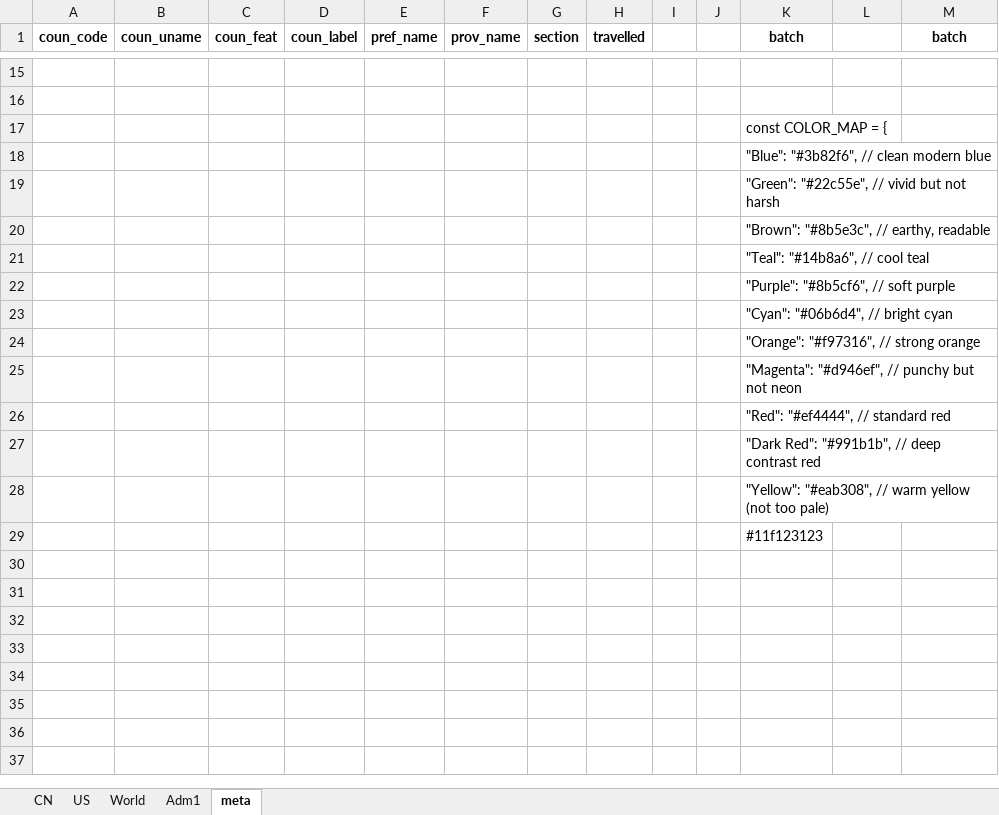
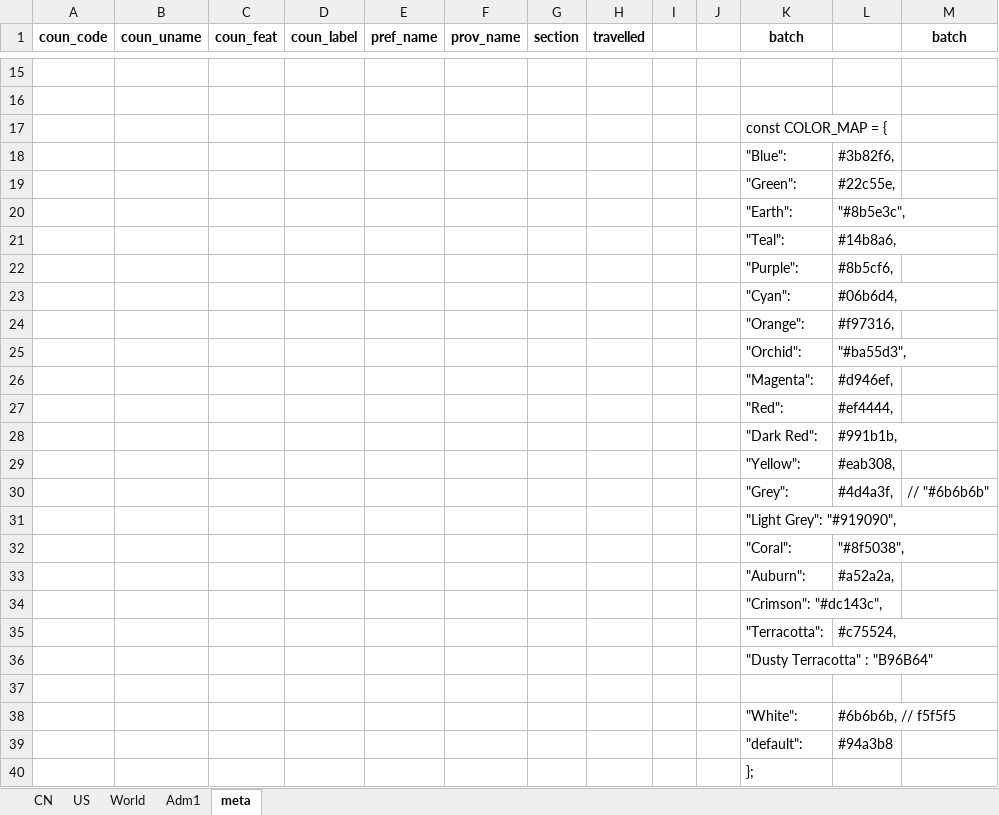
Before and after one commit to mi-geo/teng-globe, an Excel workbook: data_entry.xlsx, sheet meta, drawn as a sheet; only a part is shown, gaps mark what is left out; values as stored, in another font and other column widths than the file's, no borders; removed rows and columns are numbered as before the commit, all else as after; the diff names each change by its address in the sheet, - before the commit and + after, or states it on an @@ line.

```diff
--- a/data_entry.xlsx (sheet meta)
+++ b/data_entry.xlsx (sheet meta)
-row 18:  |  |  |  |  |  |  |  |  |  | "Blue": "#3b82f6", // clean modern blue
-row 19:  |  |  |  |  |  |  |  |  |  | "Green": "#22c55e", // vivid but not harsh
-row 20:  |  |  |  |  |  |  |  |  |  | "Brown": "#8b5e3c", // earthy, readable
-row 21:  |  |  |  |  |  |  |  |  |  | "Teal": "#14b8a6", // cool teal
-row 22:  |  |  |  |  |  |  |  |  |  | "Purple": "#8b5cf6", // soft purple
-row 23:  |  |  |  |  |  |  |  |  |  | "Cyan": "#06b6d4", // bright cyan
-row 24:  |  |  |  |  |  |  |  |  |  | "Orange": "#f97316", // strong orange
+row 18:  |  |  |  |  |  |  |  |  |  | "Blue": | #3b82f6,
+row 19:  |  |  |  |  |  |  |  |  |  | "Green": | #22c55e,
+row 20:  |  |  |  |  |  |  |  |  |  | "Earth": | "#8b5e3c",
+row 21:  |  |  |  |  |  |  |  |  |  | "Teal": | #14b8a6,
+row 22:  |  |  |  |  |  |  |  |  |  | "Purple": | #8b5cf6,
+row 23:  |  |  |  |  |  |  |  |  |  | "Cyan": | #06b6d4,
+row 24:  |  |  |  |  |  |  |  |  |  | "Orange": | #f97316,
+row 25:  |  |  |  |  |  |  |  |  |  | "Orchid": | "#ba55d3",
+row 26:  |  |  |  |  |  |  |  |  |  | "Magenta": | #d946ef,
+row 27:  |  |  |  |  |  |  |  |  |  | "Red": | #ef4444,
+row 28:  |  |  |  |  |  |  |  |  |  | "Dark Red": | #991b1b,
+row 29:  |  |  |  |  |  |  |  |  |  | "Yellow": | #eab308,
+row 30:  |  |  |  |  |  |  |  |  |  | "Grey": | #4d4a3f, | // "#6b6b6b"
-K31 (batch): "Magenta": "#d946ef", // punchy but not neon
+K31 (batch): "Light Grey": "#919090",
+row 32:  |  |  |  |  |  |  |  |  |  | "Coral": | "#8f5038",
+row 33:  |  |  |  |  |  |  |  |  |  | "Auburn": | #a52a2a,
-K34 (batch): "Red": "#ef4444", // standard red
+K34 (batch): "Crimson": "#dc143c",
+row 35:  |  |  |  |  |  |  |  |  |  | "Terracotta": | #c75524,
-K36 (batch): "Dark Red": "#991b1b", // deep contrast red
+K36 (batch): "Dusty Terracotta" : "B96B64"
-K37 (batch): "Yellow": "#eab308", // warm yellow (not too pale)
+K37 (batch): (empty)
+row 38:  |  |  |  |  |  |  |  |  |  | "White": | #6b6b6b, // f5f5f5
+row 39:  |  |  |  |  |  |  |  |  |  | "default": | #94a3b8
-K40 (batch): #11f123123
+K40 (batch): };
```
Also changed, not shown: sheet US, sheet Adm1, 3 other files.
